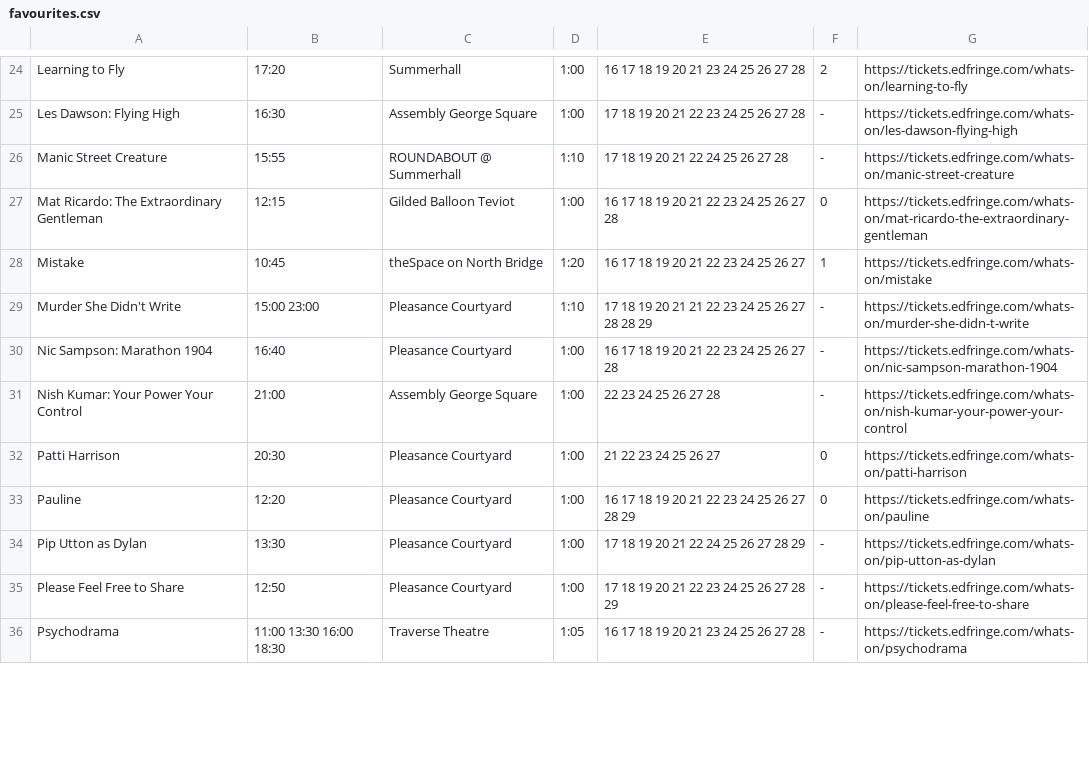
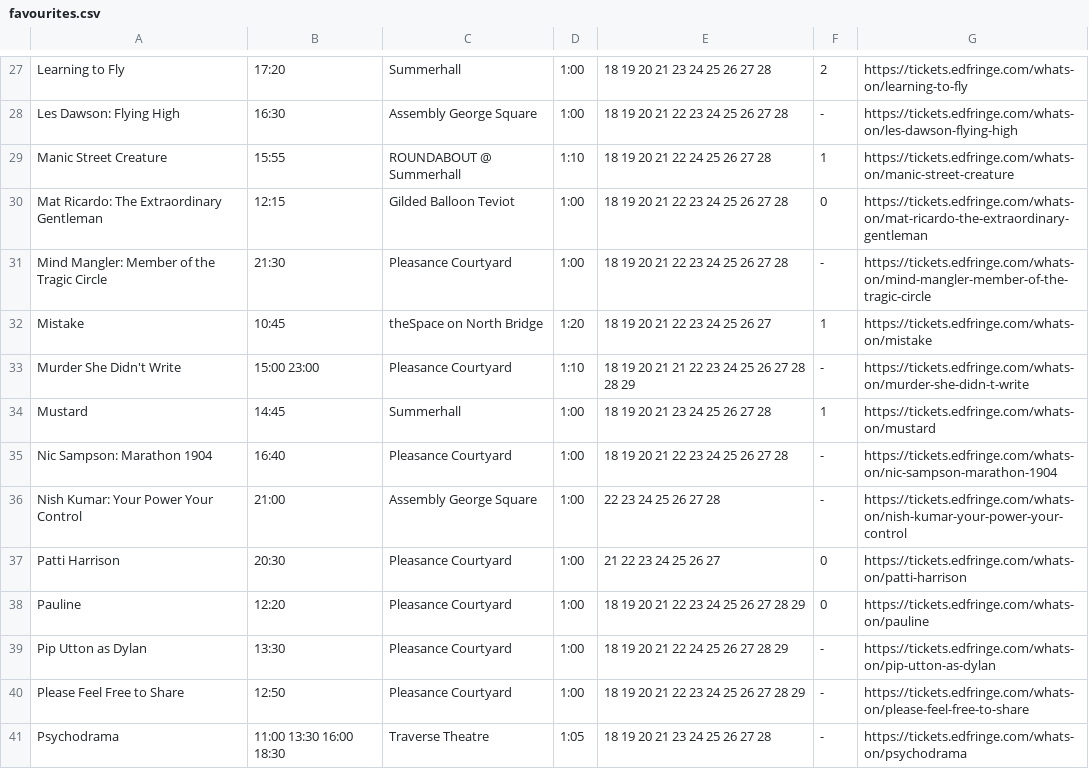
Before and after one commit to richardl62/fringe-favourites, a CSV file: src/favourites.csv, drawn as a sheet; only a part is shown, gaps mark what is left out; addresses are those after the commit; the diff covers the shown part only; the diff names each change by its address in the sheet, - before the commit and + after, or states it on an @@ line.

```diff
--- a/src/favourites.csv
+++ b/src/favourites.csv
-E27: 16 17 18 19 20 21 23 24 25 26 27 28
+E27: 18 19 20 21 23 24 25 26 27 28
-E28: 17 18 19 20 21 22 23 24 25 26 27 28
+E28: 18 19 20 21 22 23 24 25 26 27 28
-E29: 17 18 19 20 21 22 24 25 26 27 28
+E29: 18 19 20 21 22 24 25 26 27 28
-F29: -
+F29: 1
-E30: 16 17 18 19 20 21 22 23 24 25 26 27 28
+E30: 18 19 20 21 22 23 24 25 26 27 28
+row 31: Mind Mangler: Member of the Tragic Circle | 21:30 | Pleasance Courtyard | 1:00 | 18 19 20 21 22 23 24 25 26 27 28 | - | https://tickets.edfringe.com/whats-on/mind-mangler-member-of-the-tragic-circle
-E32: 16 17 18 19 20 21 22 23 24 25 26 27
+E32: 18 19 20 21 22 23 24 25 26 27
-E33: 17 18 19 20 21 21 22 23 24 25 26 27 28 28 29
+E33: 18 19 20 21 21 22 23 24 25 26 27 28 28 29
+row 34: Mustard | 14:45 | Summerhall | 1:00 | 18 19 20 21 23 24 25 26 27 28 | 1 | https://tickets.edfringe.com/whats-on/mustard
-E35: 16 17 18 19 20 21 22 23 24 25 26 27 28
+E35: 18 19 20 21 22 23 24 25 26 27 28
-E38: 16 17 18 19 20 21 22 23 24 25 26 27 28 29
+E38: 18 19 20 21 22 23 24 25 26 27 28 29
-E39: 17 18 19 20 21 22 24 25 26 27 28 29
+E39: 18 19 20 21 22 24 25 26 27 28 29
-E40: 17 18 19 20 21 22 23 24 25 26 27 28 29
+E40: 18 19 20 21 22 23 24 25 26 27 28 29
-E41: 16 17 18 19 20 21 23 24 25 26 27 28
+E41: 18 19 20 21 23 24 25 26 27 28
```
Also changed, not shown: 6 added rows, 3 removed rows and 41 edited cells elsewhere in this file, 2 other files.
